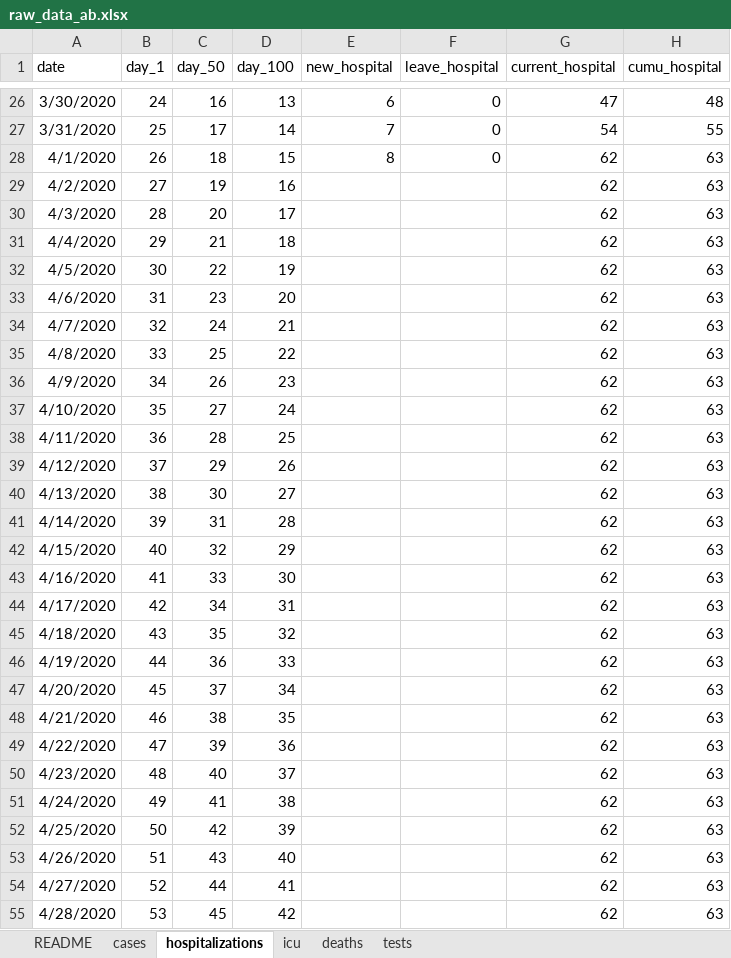
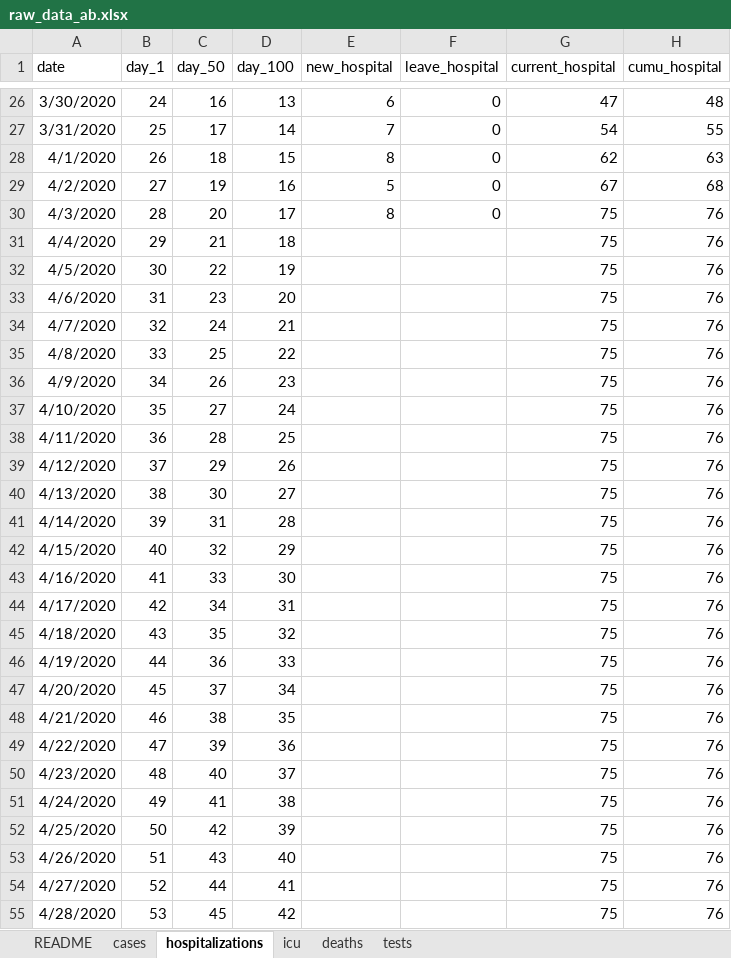
Before and after one commit to cschroe/covid19, an Excel workbook: input/raw_data_ab.xlsx, sheet hospitalizations, drawn as a sheet; only a part is shown, gaps mark what is left out; values as stored, in another font and other column widths than the file's, no borders; the diff covers the shown part only; the diff names each change by its address in the sheet, - before the commit and + after, or states it on an @@ line.

```diff
--- a/input/raw_data_ab.xlsx (sheet hospitalizations)
+++ b/input/raw_data_ab.xlsx (sheet hospitalizations)
-E29 (new_hospital): (empty)
+E29 (new_hospital): 5
-F29:F30 (leave_hospital): (empty)
+F29:F30 (leave_hospital): 0
-G29 (current_hospital): 62
+G29 (current_hospital): 67
-H29 (cumu_hospital): 63
+H29 (cumu_hospital): 68
-E30 (new_hospital): (empty)
+E30 (new_hospital): 8
-G30:G55 (current_hospital): 62
+G30:G55 (current_hospital): 75
-H30:H55 (cumu_hospital): 63
+H30:H55 (cumu_hospital): 76
```
Also changed, not shown: 612 edited cells elsewhere in this sheet, sheet cases, sheet tests, sheet icu, sheet deaths, 40 other files.
